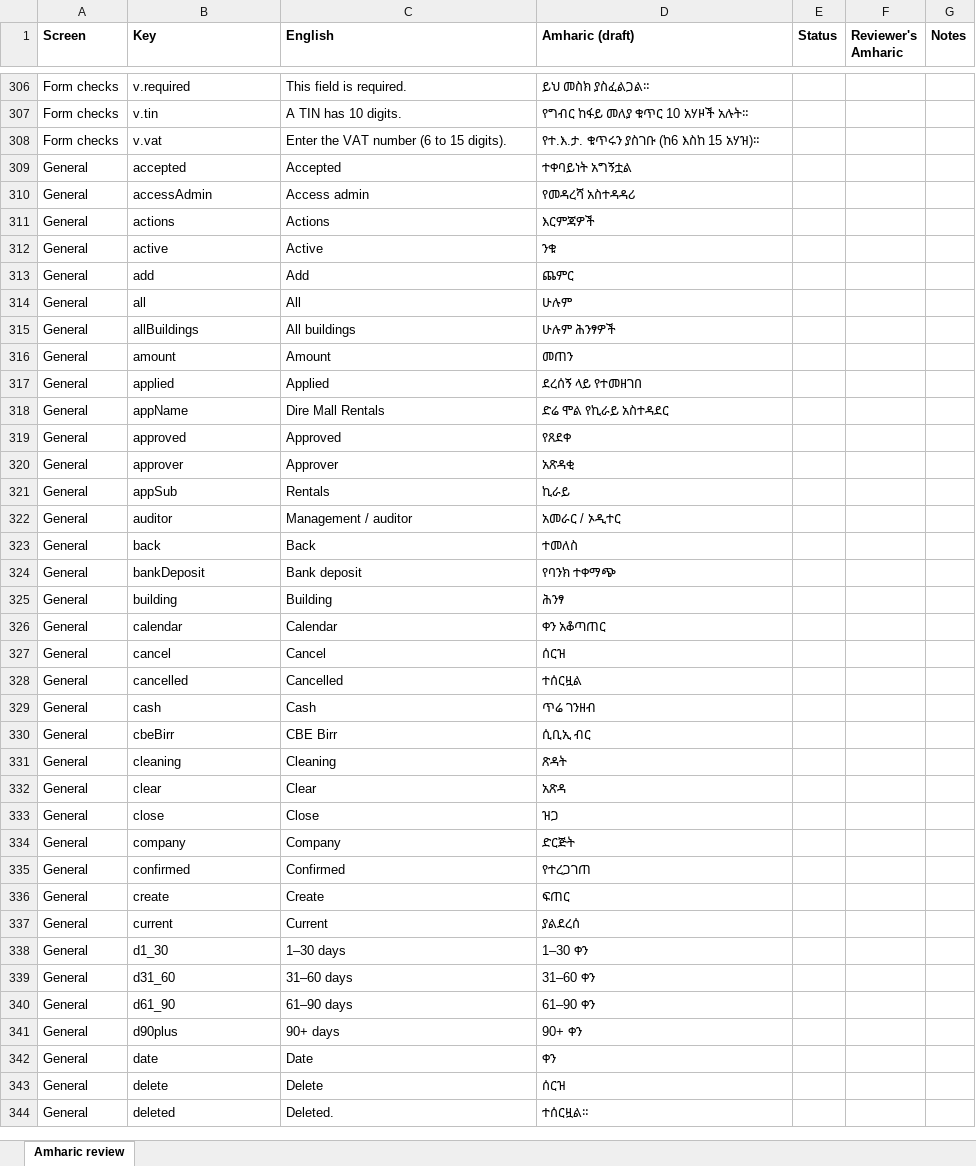
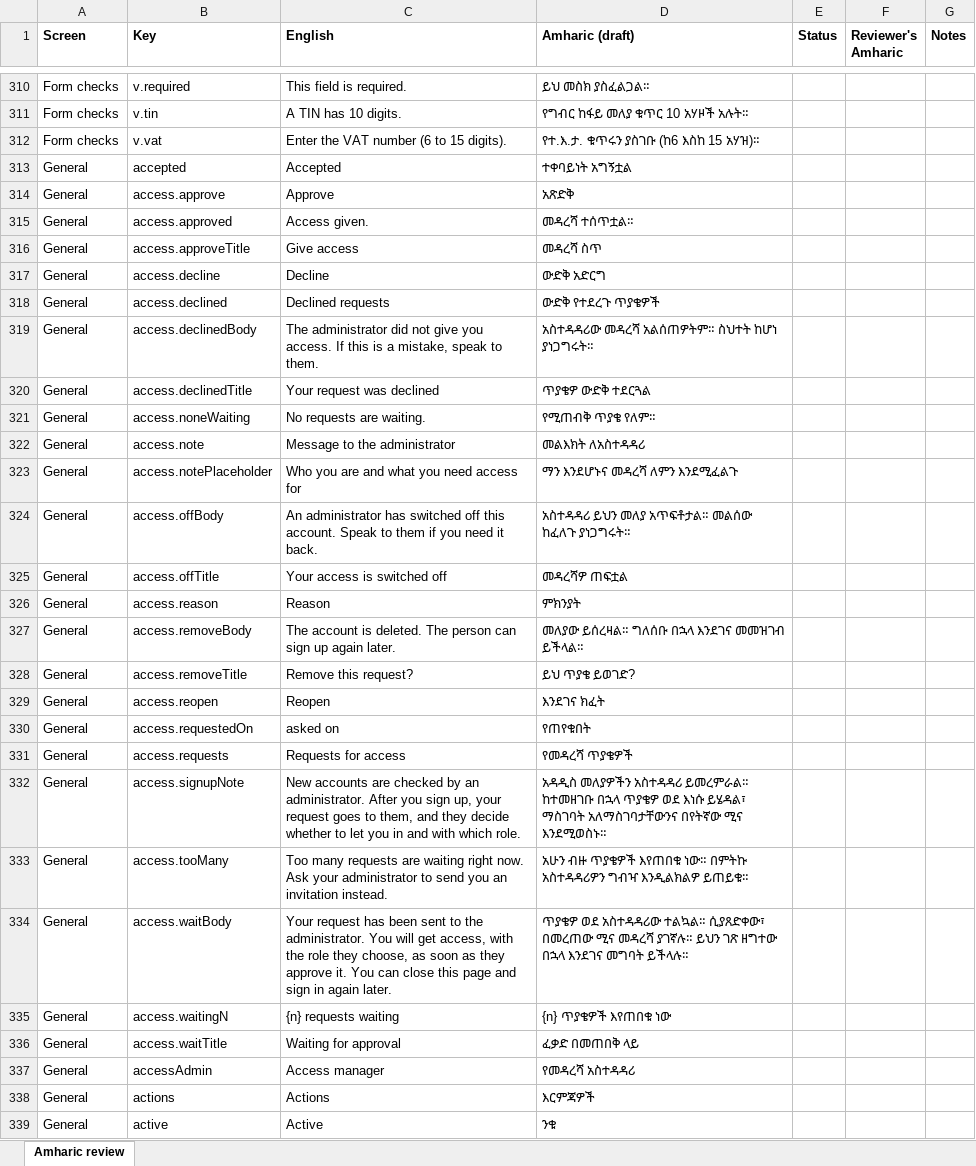
Before and after one commit to Xala-Technologies/diremall, an Excel workbook: docs/amharic-review.xlsx, sheet Amharic review, drawn as a sheet; only a part is shown, gaps mark what is left out; the shorter side is filled out with more unchanged rows; values as stored, in another font and other column widths than the file's, no borders; addresses are those after the commit; the diff covers the shown part only; the diff names each change by its address in the sheet, - before the commit and + after, or states it on an @@ line.

Commit message:
Access requests: sign-up asks the administrator, who approves with roles and buildings or declines with a reason; waiting screen; role guide

```diff
--- a/docs/amharic-review.xlsx (sheet Amharic review)
+++ b/docs/amharic-review.xlsx (sheet Amharic review)
+row 314: General | access.approve | Approve | አጽድቅ
+row 315: General | access.approved | Access given. | መዳረሻ ተሰጥቷል።
+row 316: General | access.approveTitle | Give access | መዳረሻ ስጥ
+row 317: General | access.decline | Decline | ውድቅ አድርግ
+row 318: General | access.declined | Declined requests | ውድቅ የተደረጉ ጥያቄዎች
+row 319: General | access.declinedBody | The administrator did not give you access. If this is a mistake, speak to them. | አስተዳዳሪው መዳረሻ አልሰጠዎትም። ስህተት ከሆነ ያነጋግሩት።
+row 320: General | access.declinedTitle | Your request was declined | ጥያቄዎ ውድቅ ተደርጓል
+row 321: General | access.noneWaiting | No requests are waiting. | የሚጠብቅ ጥያቄ የለም።
+row 322: General | access.note | Message to the administrator | መልእክት ለአስተዳዳሪ
+row 323: General | access.notePlaceholder | Who you are and what you need access for | ማን እንደሆኑና መዳረሻ ለምን እንደሚፈልጉ
+row 324: General | access.offBody | An administrator has switched off this account. Speak to them if you need it back. | አስተዳዳሪ ይህን መለያ አጥፍቶታል። መልሰው ከፈለጉ ያነጋግሩት።
+row 325: General | access.offTitle | Your access is switched off | መዳረሻዎ ጠፍቷል
+row 326: General | access.reason | Reason | ምክንያት
+row 327: General | access.removeBody | The account is deleted. The person can sign up again later. | መለያው ይሰረዛል። ግለሰቡ በኋላ እንደገና መመዝገብ ይችላል።
+row 328: General | access.removeTitle | Remove this request? | ይህ ጥያቄ ይወገድ?
+row 329: General | access.reopen | Reopen | እንደገና ክፈት
+row 330: General | access.requestedOn | asked on | የጠየቁበት
+row 331: General | access.requests | Requests for access | የመዳረሻ ጥያቄዎች
+row 332: General | access.signupNote | New accounts are checked by an administrator. After you sign up, your request goes to them, and they decide whether to let you in and with which role. | አዳዲስ መለያዎችን አስተዳዳሪ ይመረምራል። ከተመዘገቡ በኋላ ጥያቄዎ ወደ እነሱ ይሄዳል፣ ማስገባት አለማስገባታቸውንና በየትኛው ሚና እንደሚወስኑ።
+row 333: General | access.tooMany | Too many requests are waiting right now. Ask your administrator to send you an invitation instead. | አሁን ብዙ ጥያቄዎች እየጠበቁ ነው። በምትኩ አስተዳዳሪዎን ግብዣ እንዲልክልዎ ይጠይቁ።
+row 334: General | access.waitBody | Your request has been sent to the administrator. You will get access, with the role they choose, as soon as they approve it. You can close this page and sign in again later. | ጥያቄዎ ወደ አስተዳዳሪው ተልኳል። ሲያጸድቀው፣ በመረጠው ሚና መዳረሻ ያገኛሉ። ይህን ገጽ ዘግተው በኋላ እንደገና መግባት ይችላሉ።
+row 335: General | access.waitingN | {n} requests waiting | {n} ጥያቄዎች እየጠበቁ ነው
+row 336: General | access.waitTitle | Waiting for approval | ፈቃድ በመጠበቅ ላይ
-C337 (English): Access admin
+C337 (English): Access manager
```
Also changed, not shown: 10 added rows and 4 edited cells elsewhere in this sheet, 13 other files.
